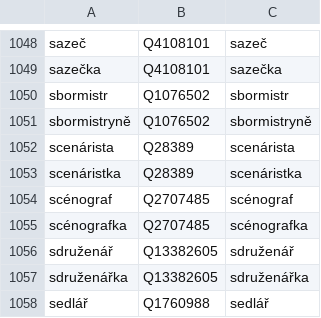
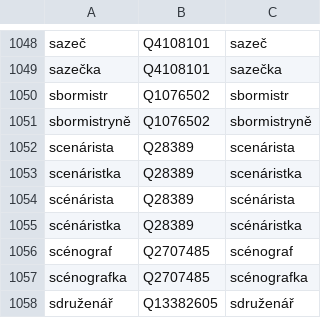
Before and after one commit to wmcz/WMCZ-scripts, a CSV file: povolani.csv, drawn as a sheet; only a part is shown, gaps mark what is left out; the shorter side is filled out with more unchanged rows.

Commit message:
Update povolani.csv

```diff
--- a/povolani.csv
+++ b/povolani.csv
@@ -1053,2 +1053,4 @@ scenárista;Q28389;scenárista
 scenáristka;Q28389;scenáristka
+scénárista;Q28389;scénárista
+scénáristka;Q28389;scénáristka
 scénograf;Q2707485;scénograf
```
